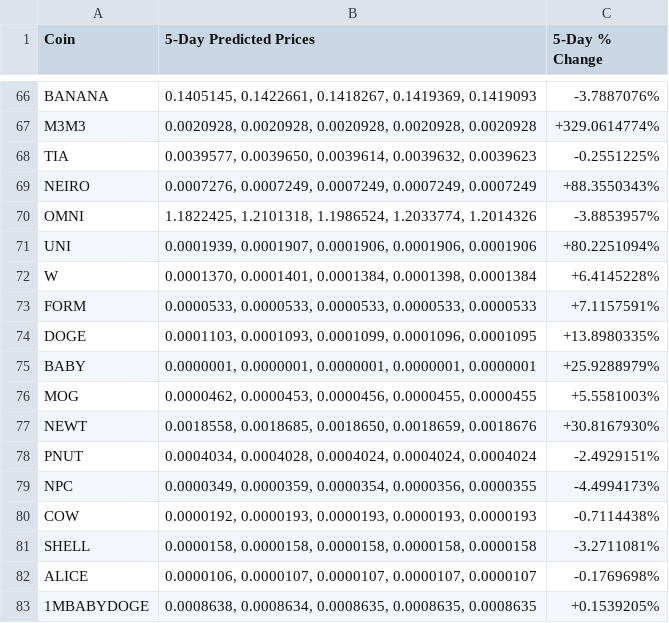
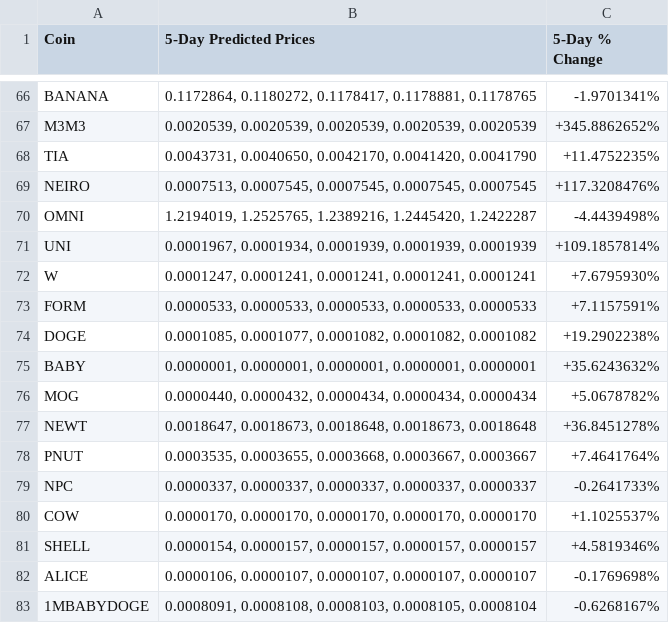
Before and after one commit to tamonashroy/price-prediction-app, a CSV file: batch_5day_predictions.csv, drawn as a sheet; only a part is shown, gaps mark what is left out; the diff covers the shown part only; the diff names each change by its address in the sheet, - before the commit and + after, or states it on an @@ line.

```diff
--- a/batch_5day_predictions.csv
+++ b/batch_5day_predictions.csv
-B66 (5-Day Predicted Prices): 0.1405145, 0.1422661, 0.1418267, 0.1419369, 0.1419093
+B66 (5-Day Predicted Prices): 0.1172864, 0.1180272, 0.1178417, 0.1178881, 0.1178765
-C66 (5-Day % Change): -3.7887076%
+C66 (5-Day % Change): -1.9701341%
-B67 (5-Day Predicted Prices): 0.0020928, 0.0020928, 0.0020928, 0.0020928, 0.0020928
+B67 (5-Day Predicted Prices): 0.0020539, 0.0020539, 0.0020539, 0.0020539, 0.0020539
-C67 (5-Day % Change): +329.0614774%
+C67 (5-Day % Change): +345.8862652%
-B68 (5-Day Predicted Prices): 0.0039577, 0.0039650, 0.0039614, 0.0039632, 0.0039623
+B68 (5-Day Predicted Prices): 0.0043731, 0.0040650, 0.0042170, 0.0041420, 0.0041790
-C68 (5-Day % Change): -0.2551225%
+C68 (5-Day % Change): +11.4752235%
-B69 (5-Day Predicted Prices): 0.0007276, 0.0007249, 0.0007249, 0.0007249, 0.0007249
+B69 (5-Day Predicted Prices): 0.0007513, 0.0007545, 0.0007545, 0.0007545, 0.0007545
-C69 (5-Day % Change): +88.3550343%
+C69 (5-Day % Change): +117.3208476%
-B70 (5-Day Predicted Prices): 1.1822425, 1.2101318, 1.1986524, 1.2033774, 1.2014326
+B70 (5-Day Predicted Prices): 1.2194019, 1.2525765, 1.2389216, 1.2445420, 1.2422287
-C70 (5-Day % Change): -3.8853957%
+C70 (5-Day % Change): -4.4439498%
-B71 (5-Day Predicted Prices): 0.0001939, 0.0001907, 0.0001906, 0.0001906, 0.0001906
+B71 (5-Day Predicted Prices): 0.0001967, 0.0001934, 0.0001939, 0.0001939, 0.0001939
-C71 (5-Day % Change): +80.2251094%
+C71 (5-Day % Change): +109.1857814%
-B72 (5-Day Predicted Prices): 0.0001370, 0.0001401, 0.0001384, 0.0001398, 0.0001384
+B72 (5-Day Predicted Prices): 0.0001247, 0.0001241, 0.0001241, 0.0001241, 0.0001241
-C72 (5-Day % Change): +6.4145228%
+C72 (5-Day % Change): +7.6795930%
-B74 (5-Day Predicted Prices): 0.0001103, 0.0001093, 0.0001099, 0.0001096, 0.0001095
+B74 (5-Day Predicted Prices): 0.0001085, 0.0001077, 0.0001082, 0.0001082, 0.0001082
-C74 (5-Day % Change): +13.8980335%
+C74 (5-Day % Change): +19.2902238%
-C75 (5-Day % Change): +25.9288979%
+C75 (5-Day % Change): +35.6243632%
-B76 (5-Day Predicted Prices): 0.0000462, 0.0000453, 0.0000456, 0.0000455, 0.0000455
+B76 (5-Day Predicted Prices): 0.0000440, 0.0000432, 0.0000434, 0.0000434, 0.0000434
-C76 (5-Day % Change): +5.5581003%
+C76 (5-Day % Change): +5.0678782%
-B77 (5-Day Predicted Prices): 0.0018558, 0.0018685, 0.0018650, 0.0018659, 0.0018676
+B77 (5-Day Predicted Prices): 0.0018647, 0.0018673, 0.0018648, 0.0018673, 0.0018648
-C77 (5-Day % Change): +30.8167930%
+C77 (5-Day % Change): +36.8451278%
-B78 (5-Day Predicted Prices): 0.0004034, 0.0004028, 0.0004024, 0.0004024, 0.0004024
+B78 (5-Day Predicted Prices): 0.0003535, 0.0003655, 0.0003668, 0.0003667, 0.0003667
-C78 (5-Day % Change): -2.4929151%
+C78 (5-Day % Change): +7.4641764%
-B79 (5-Day Predicted Prices): 0.0000349, 0.0000359, 0.0000354, 0.0000356, 0.0000355
+B79 (5-Day Predicted Prices): 0.0000337, 0.0000337, 0.0000337, 0.0000337, 0.0000337
-C79 (5-Day % Change): -4.4994173%
+C79 (5-Day % Change): -0.2641733%
-B80 (5-Day Predicted Prices): 0.0000192, 0.0000193, 0.0000193, 0.0000193, 0.0000193
+B80 (5-Day Predicted Prices): 0.0000170, 0.0000170, 0.0000170, 0.0000170, 0.0000170
-C80 (5-Day % Change): -0.7114438%
+C80 (5-Day % Change): +1.1025537%
-B81 (5-Day Predicted Prices): 0.0000158, 0.0000158, 0.0000158, 0.0000158, 0.0000158
+B81 (5-Day Predicted Prices): 0.0000154, 0.0000157, 0.0000157, 0.0000157, 0.0000157
-C81 (5-Day % Change): -3.2711081%
+C81 (5-Day % Change): +4.5819346%
-B83 (5-Day Predicted Prices): 0.0008638, 0.0008634, 0.0008635, 0.0008635, 0.0008635
+B83 (5-Day Predicted Prices): 0.0008091, 0.0008108, 0.0008103, 0.0008105, 0.0008104
-C83 (5-Day % Change): +0.1539205%
+C83 (5-Day % Change): -0.6268167%
```
Also changed, not shown: 134 edited cells elsewhere in this file, batch_last5_actual_vs_predicted.csv, positions_actual_vs_predicted.csv, 2 other files.
